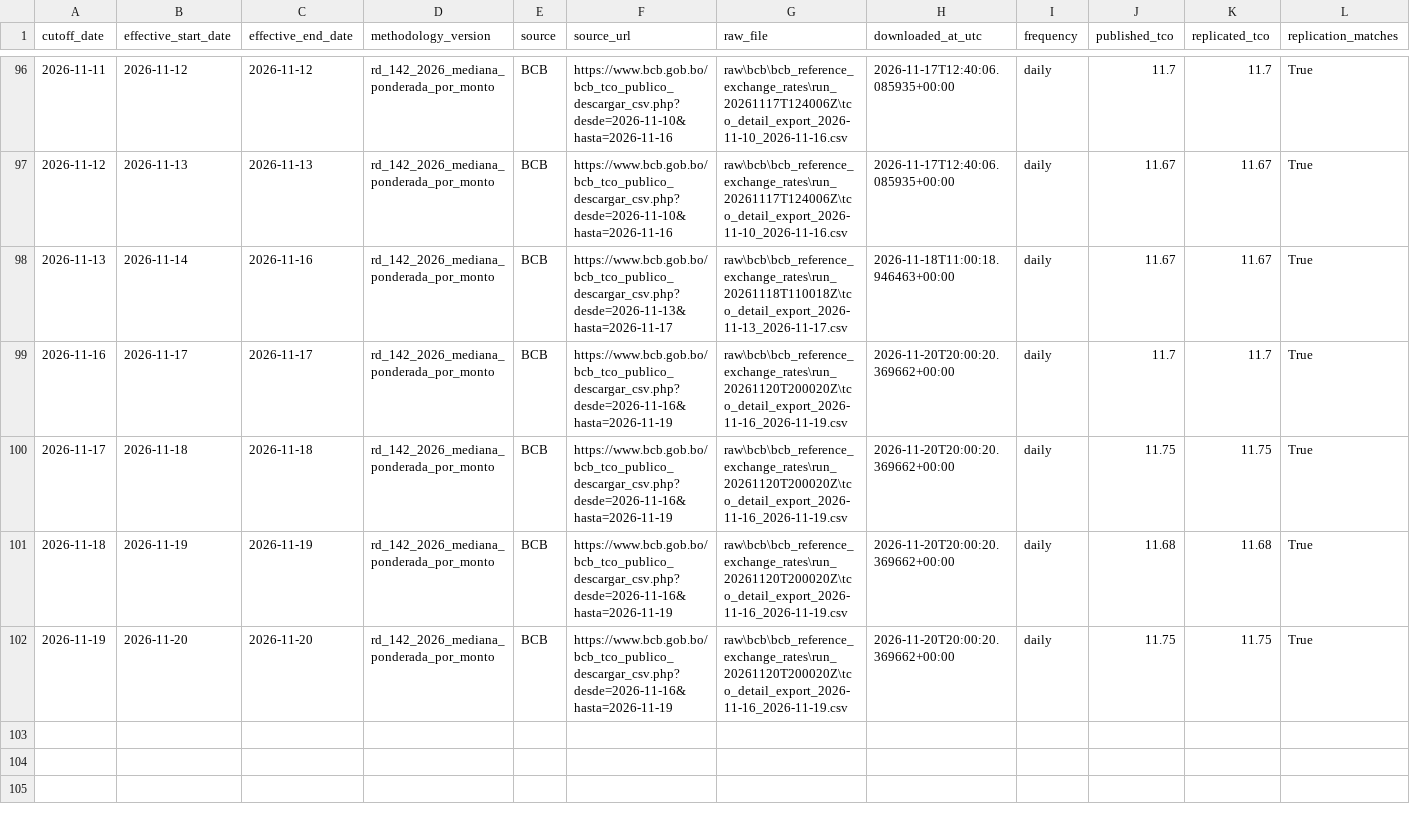
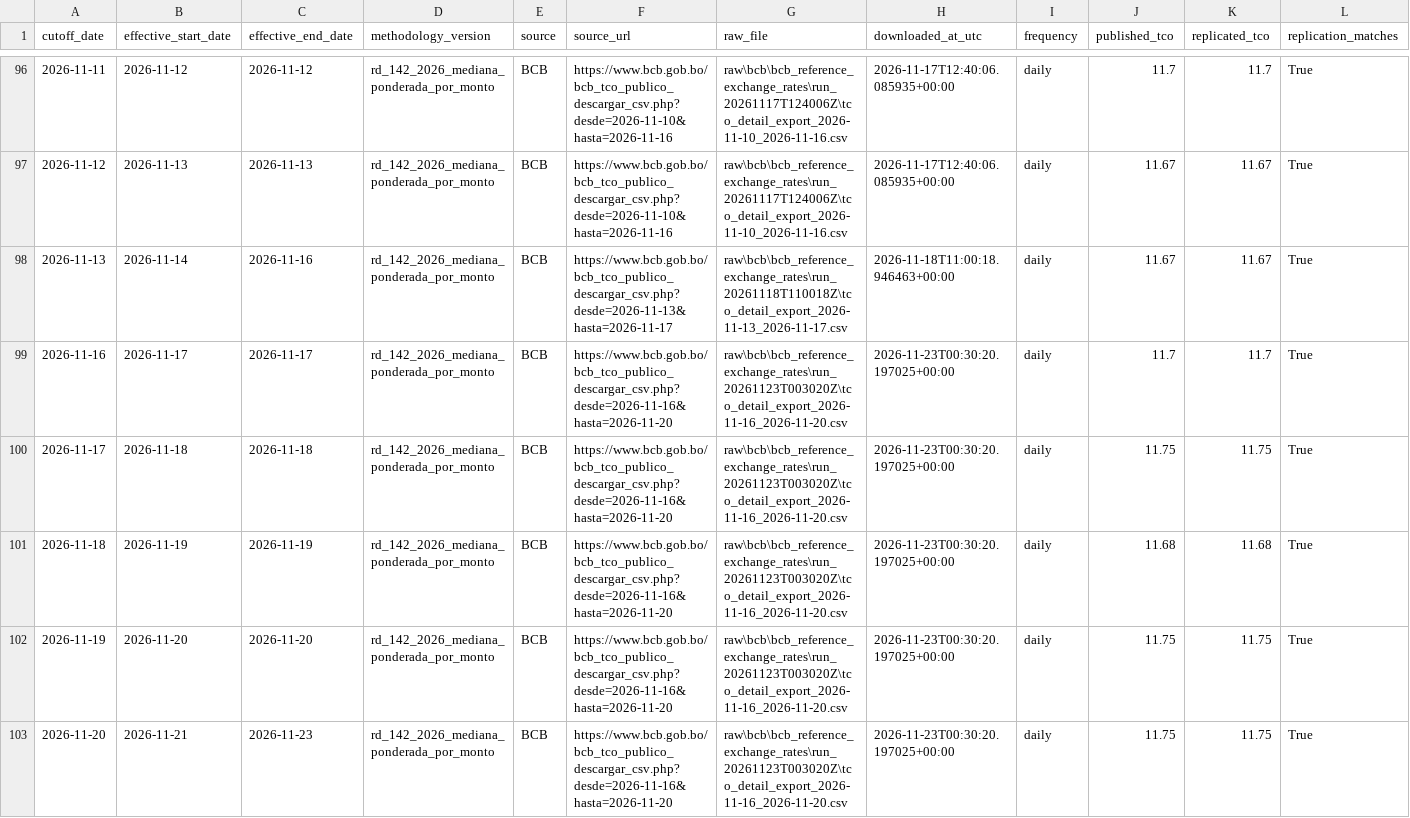
Before and after one commit to osmarbolivar/bolivia-exchange-rate-dashboard, a CSV file: tco_replication_validation.csv, drawn as a sheet; only a part is shown, gaps mark what is left out; rows hold the shown columns only; the diff names each change by its address in the sheet, - before the commit and + after, or states it on an @@ line.

Commit message:
Update exchange-rate dashboard 20261122T203003

```diff
--- a/tco_replication_validation.csv
+++ b/tco_replication_validation.csv
-F99:F102 (source_url): https://www.bcb.gob.bo/bcb_tco_publico_descargar_csv.php?desde=2026-11-16&hasta=2026-11-19
+F99:F102 (source_url): https://www.bcb.gob.bo/bcb_tco_publico_descargar_csv.php?desde=2026-11-16&hasta=2026-11-20
-G99:G102 (raw_file): raw\bcb\bcb_reference_exchange_rates\run_20261120T200020Z\tco_detail_export_2026-11-16_2026-11-19.csv
+G99:G102 (raw_file): raw\bcb\bcb_reference_exchange_rates\run_20261123T003020Z\tco_detail_export_2026-11-16_2026-11-20.csv
-H99:H102 (downloaded_at_utc): 2026-11-20T20:00:20.369662+00:00
+H99:H102 (downloaded_at_utc): 2026-11-23T00:30:20.197025+00:00
+row 103: 2026-11-20 | 2026-11-21 | 2026-11-23 | rd_142_2026_mediana_ponderada_por_monto | BCB | https://www.bcb.gob.bo/bcb_tco_publico_descargar_csv.php?desde=2026-11-16&hasta=2026-11-20 | raw\bcb\bcb_reference_exchange_rates\run_20261123T003020Z\tco_detail_export_2026-11-16_2026-11-20.csv | 2026-11-23T00:30:20.197025+00:00 | daily | 11.75 | 11.75 | True
```
Also changed, not shown: 6 other files.
